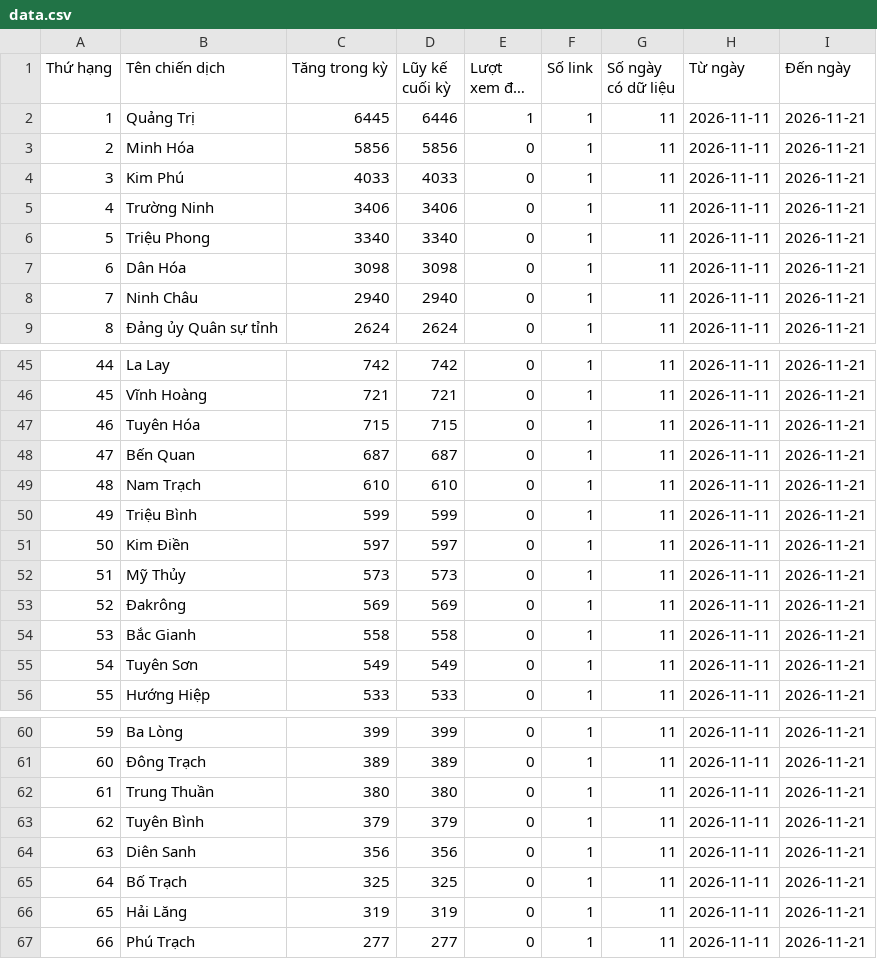
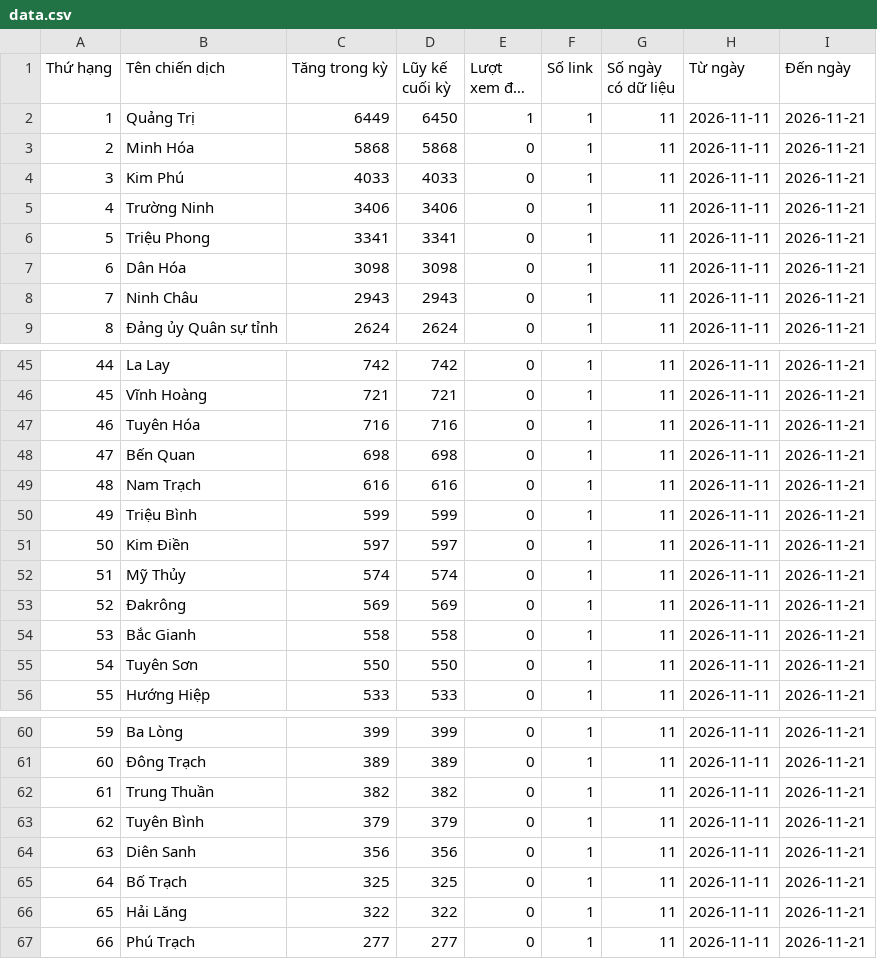
Before and after one commit to phuonglinh-ai/truyenthongquangtri, a CSV file: data.csv, drawn as a sheet; only a part is shown, gaps mark what is left out; long unchanged cells end in …; the diff covers the shown part only; the diff names each change by its address in the sheet, - before the commit and + after, or states it on an @@ line.

```diff
--- a/data.csv
+++ b/data.csv
-C2 (Tăng trong kỳ): 6445
+C2 (Tăng trong kỳ): 6449
-D2 (Lũy kế cuối kỳ): 6446
+D2 (Lũy kế cuối kỳ): 6450
-C3 (Tăng trong kỳ): 5856
+C3 (Tăng trong kỳ): 5868
-D3 (Lũy kế cuối kỳ): 5856
+D3 (Lũy kế cuối kỳ): 5868
-C6 (Tăng trong kỳ): 3340
+C6 (Tăng trong kỳ): 3341
-D6 (Lũy kế cuối kỳ): 3340
+D6 (Lũy kế cuối kỳ): 3341
-C8 (Tăng trong kỳ): 2940
+C8 (Tăng trong kỳ): 2943
-D8 (Lũy kế cuối kỳ): 2940
+D8 (Lũy kế cuối kỳ): 2943
-C47 (Tăng trong kỳ): 715
+C47 (Tăng trong kỳ): 716
-D47 (Lũy kế cuối kỳ): 715
+D47 (Lũy kế cuối kỳ): 716
-C48 (Tăng trong kỳ): 687
+C48 (Tăng trong kỳ): 698
-D48 (Lũy kế cuối kỳ): 687
+D48 (Lũy kế cuối kỳ): 698
-C49 (Tăng trong kỳ): 610
+C49 (Tăng trong kỳ): 616
-D49 (Lũy kế cuối kỳ): 610
+D49 (Lũy kế cuối kỳ): 616
-C52 (Tăng trong kỳ): 573
+C52 (Tăng trong kỳ): 574
-D52 (Lũy kế cuối kỳ): 573
+D52 (Lũy kế cuối kỳ): 574
-C55 (Tăng trong kỳ): 549
+C55 (Tăng trong kỳ): 550
-D55 (Lũy kế cuối kỳ): 549
+D55 (Lũy kế cuối kỳ): 550
-C62 (Tăng trong kỳ): 380
+C62 (Tăng trong kỳ): 382
-D62 (Lũy kế cuối kỳ): 380
+D62 (Lũy kế cuối kỳ): 382
-C66 (Tăng trong kỳ): 319
+C66 (Tăng trong kỳ): 322
-D66 (Lũy kế cuối kỳ): 319
+D66 (Lũy kế cuối kỳ): 322
```
Also changed, not shown: 32 edited cells elsewhere in this file.
